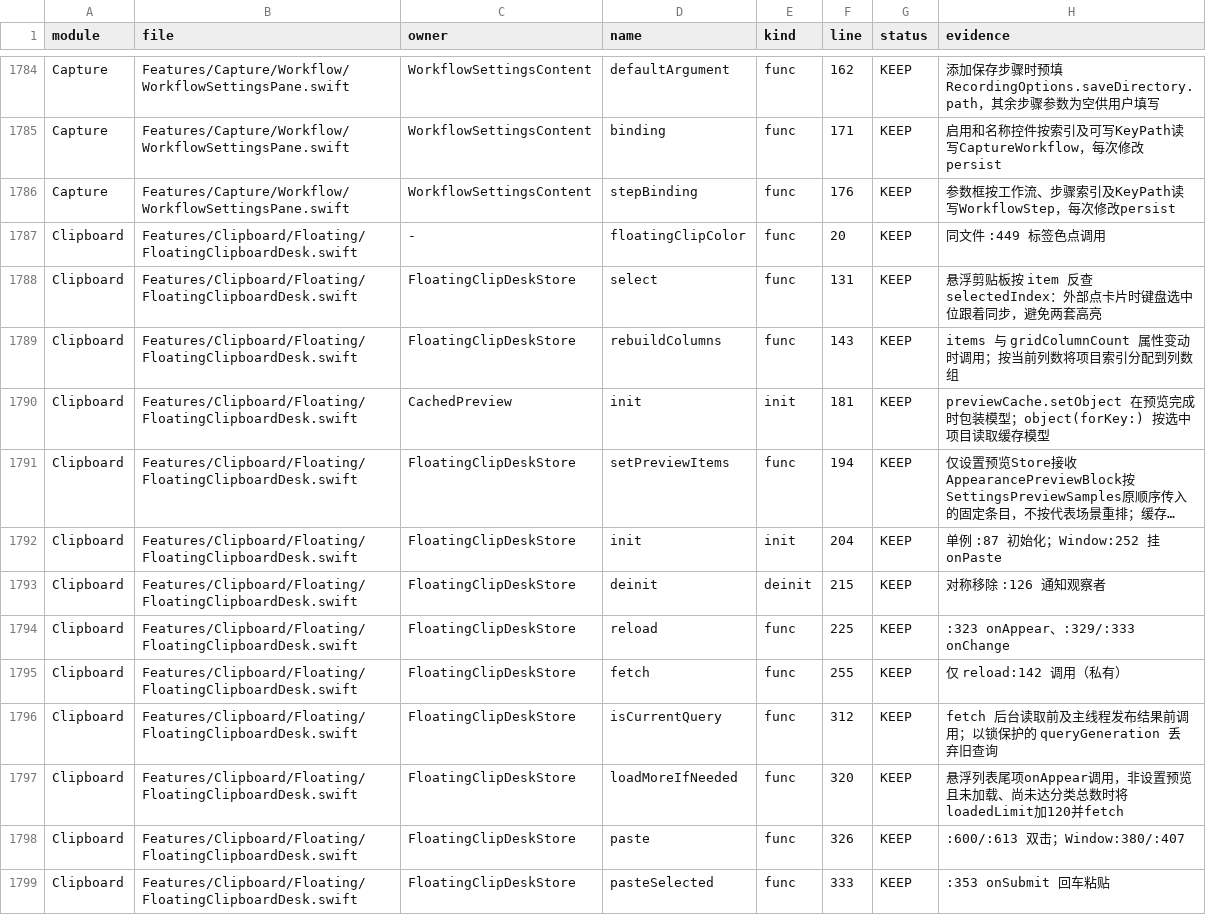
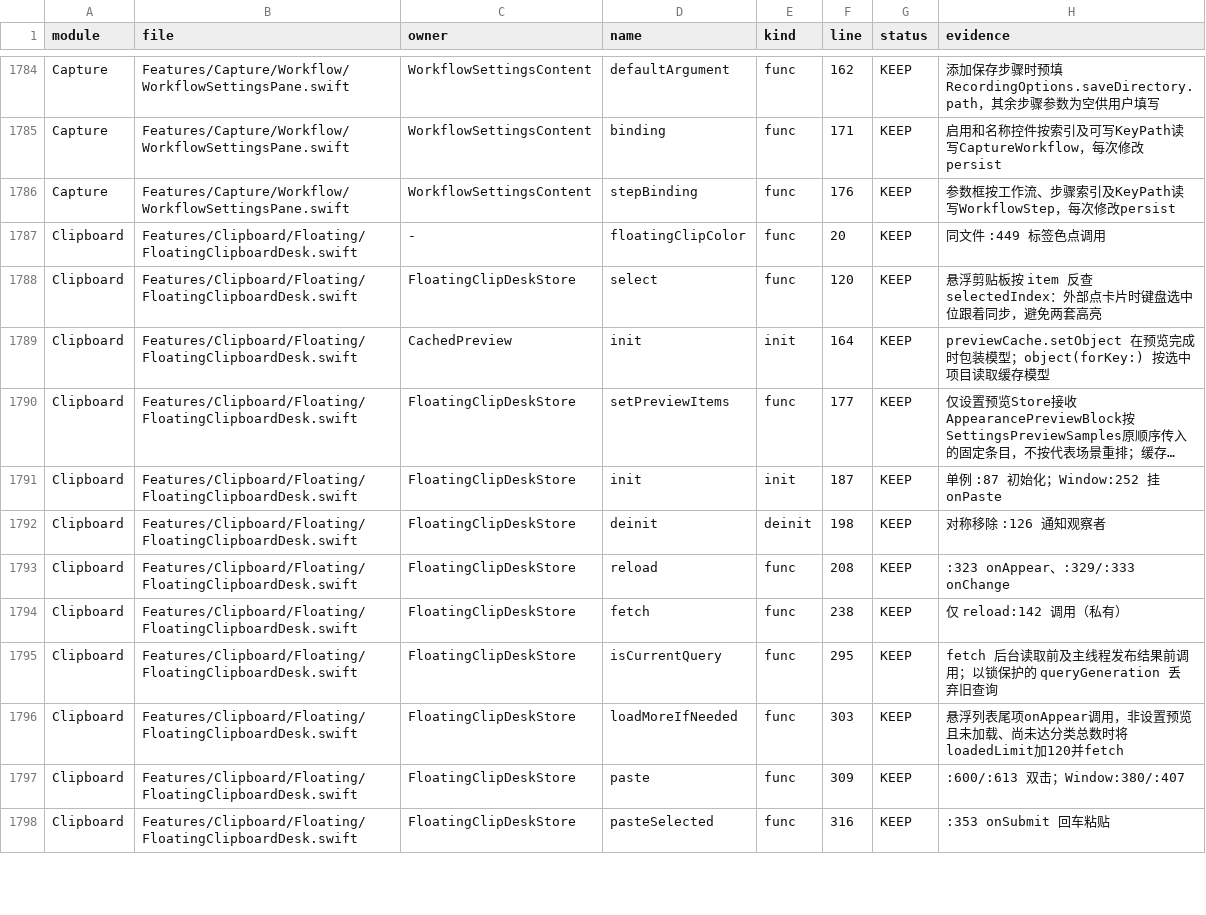
Before and after one commit to sxyq/Kitnest, a CSV file: docs/40-审计与核对/数据表/函数审阅台账.csv, drawn as a sheet; only a part is shown, gaps mark what is left out; long unchanged cells end in …; removed rows and columns are numbered as before the commit, all else as after; the diff covers the shown part only; the diff names each change by its address in the sheet, - before the commit and + after, or states it on an @@ line.

Commit message:
fix(clipboard): 抑制滚动时被动悬停抢滚动
需求（2026-11-19）：「修复悬浮剪贴板工作台中，触控板上下滚动与鼠标悬停自动选中、自动居中滚动互相干扰的问题。」保留原瀑布卡片布局及卡片档位。

改动文件：浮窗剪贴板、剪贴板查询、归档预览与缩略图、文件中转索引，以及函数索引生成物。分页追加 120 条，预览缓存最多 8 条/8 MiB；异步写入中转索引。

实测：macOS 安装版 2,412 条滚动、主动悬停、搜索 95 条、分页 120→360、网格/列表、归档 HTML 预览关窗清理及重启后 40 条中转记录；构建部署通过。

```diff
--- a/docs/40-审计与核对/数据表/函数审阅台账.csv
+++ b/docs/40-审计与核对/数据表/函数审阅台账.csv
-F1788 (line): 131
+F1788 (line): 120
-row 1789: Clipboard | Features/Clipboard/Floating/FloatingClipboardDesk.swift | FloatingClipDeskStore | rebuildColumns | func | 143 | KEEP | items 与 gridColumnCount 属性变动时调用；按当前列数将项目索引分配到列数组
-F1789 (line): 181
+F1789 (line): 164
-F1790 (line): 194
+F1790 (line): 177
-F1791 (line): 204
+F1791 (line): 187
-F1792 (line): 215
+F1792 (line): 198
-F1793 (line): 225
+F1793 (line): 208
-F1794 (line): 255
+F1794 (line): 238
-F1795 (line): 312
+F1795 (line): 295
-F1796 (line): 320
+F1796 (line): 303
-F1797 (line): 326
+F1797 (line): 309
-F1798 (line): 333
+F1798 (line): 316
```
Also changed, not shown: 1 added row and 19 edited cells elsewhere in this file, 10 other files.
